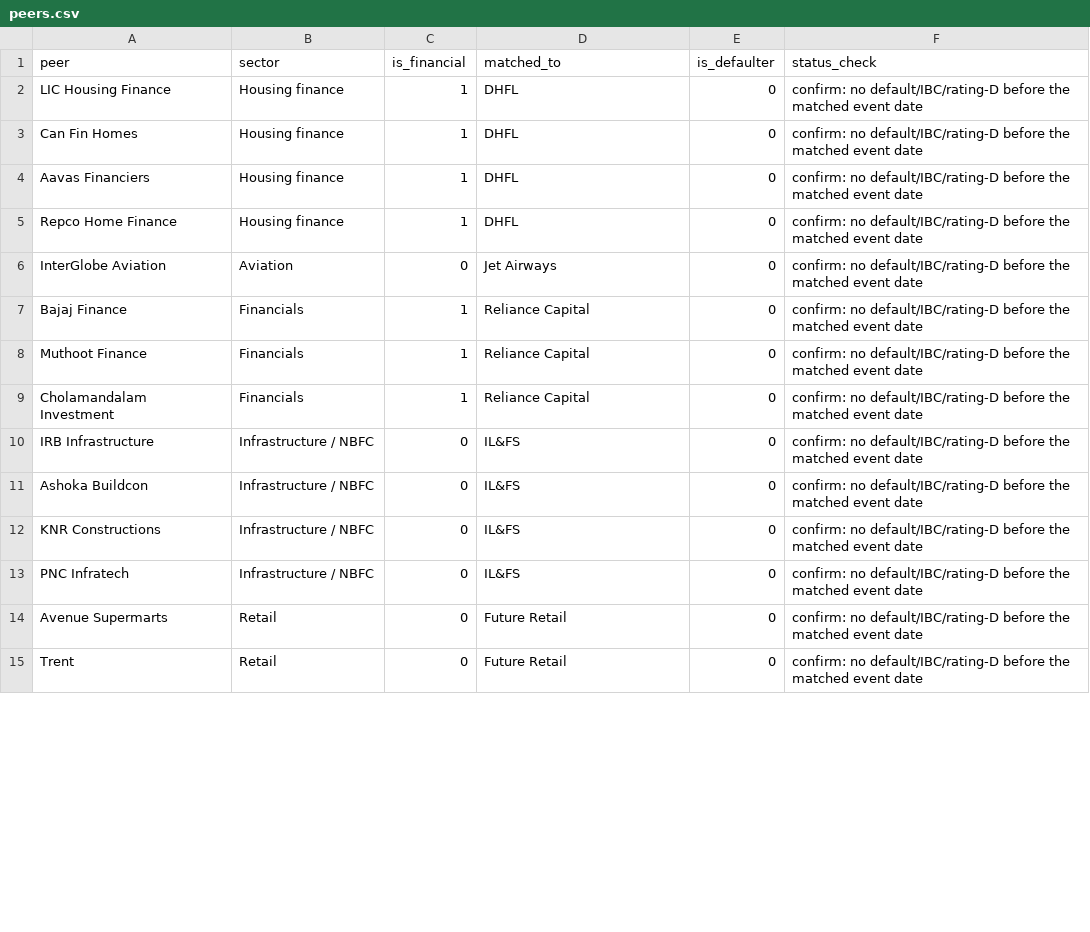
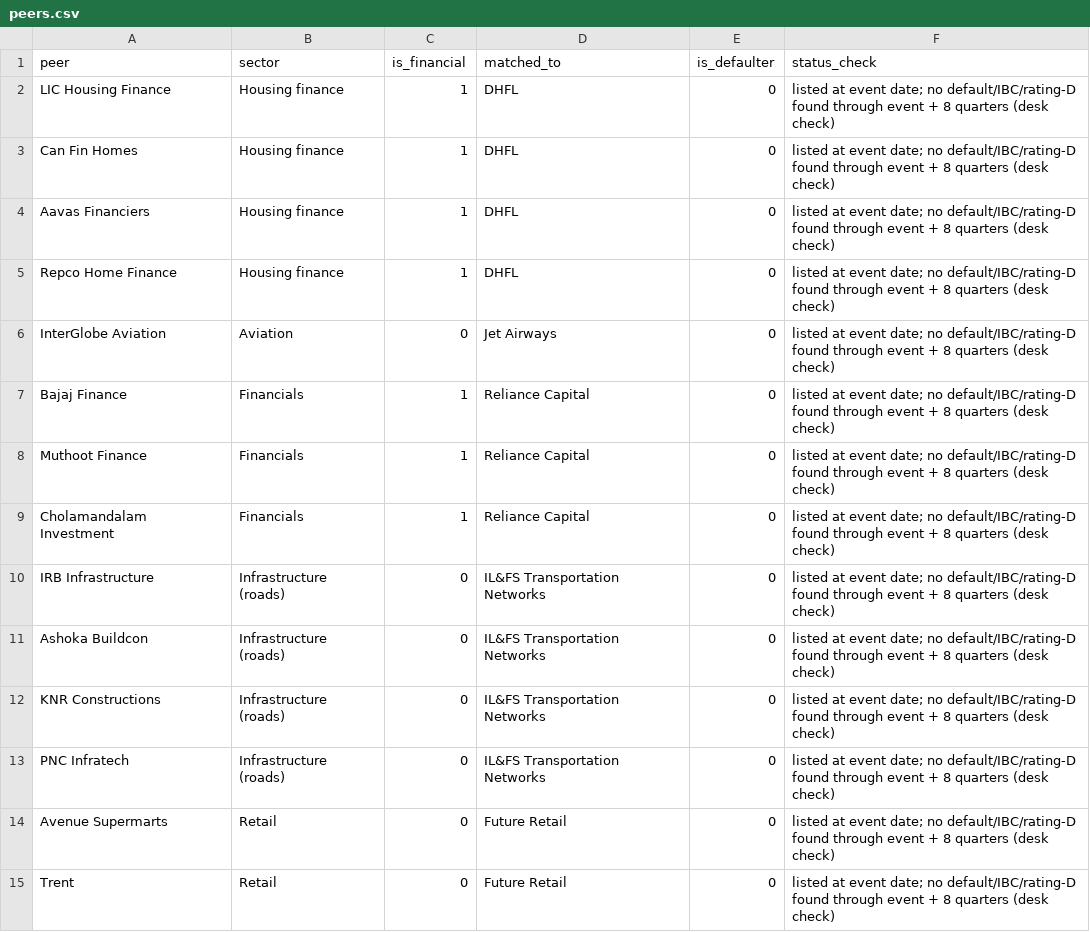
Before and after one commit to shivammv/creditwatch-ews, a CSV file: data/indian/peers.csv, drawn as a sheet; only a part is shown; the diff covers the shown part only.

Commit message:
Pre-registration: lead-matched models, sourced Indian panel, frozen config (before Indian scoring)
- 4Q model on UCI 5year file (1-year horizon), 8Q model on 4year file (2-year horizon)
- median imputation fitted on training rows only, so missingness carries no signal
- replaced 4 reconstructed defaulters with Screener filings data; earliest documented default dates with URLs
- verified rating-action soft signals with URLs; unverified list kept aside, unused
- config/frozen_config.json pins overlay weights, rules and model file hashes

```diff
--- a/data/indian/peers.csv
+++ b/data/indian/peers.csv
@@ -1,15 +1,15 @@
 peer,sector,is_financial,matched_to,is_defaulter,status_check
-LIC Housing Finance,Housing finance,1,DHFL,0,confirm: no default/IBC/rating-D before the matched event date
-Can Fin Homes,Housing finance,1,DHFL,0,confirm: no default/IBC/rating-D before the matched event date
-Aavas Financiers,Housing finance,1,DHFL,0,confirm: no default/IBC/rating-D before the matched event date
-Repco Home Finance,Housing finance,1,DHFL,0,confirm: no default/IBC/rating-D before the matched event date
-InterGlobe Aviation,Aviation,0,Jet Airways,0,confirm: no default/IBC/rating-D before the matched event date
-Bajaj Finance,Financials,1,Reliance Capital,0,confirm: no default/IBC/rating-D before the matched event date
-Muthoot Finance,Financials,1,Reliance Capital,0,confirm: no default/IBC/rating-D before the matched event date
-Cholamandalam Investment,Financials,1,Reliance Capital,0,confirm: no default/IBC/rating-D before the matched event date
-IRB Infrastructure,Infrastructure / NBFC,0,IL&FS,0,confirm: no default/IBC/rating-D before the matched event date
-Ashoka Buildcon,Infrastructure / NBFC,0,IL&FS,0,confirm: no default/IBC/rating-D before the matched event date
-KNR Constructions,Infrastructure / NBFC,0,IL&FS,0,confirm: no default/IBC/rating-D before the matched event date
-PNC Infratech,Infrastructure / NBFC,0,IL&FS,0,confirm: no default/IBC/rating-D before the matched event date
-Avenue Supermarts,Retail,0,Future Retail,0,confirm: no default/IBC/rating-D before the matched event date
-Trent,Retail,0,Future Retail,0,confirm: no default/IBC/rating-D before the matched event date
+LIC Housing Finance,Housing finance,1,DHFL,0,listed at event date; no default/IBC/rating-D found through event + 8 quarters (desk check)
+Can Fin Homes,Housing finance,1,DHFL,0,listed at event date; no default/IBC/rating-D found through event + 8 quarters (desk check)
+Aavas Financiers,Housing finance,1,DHFL,0,listed at event date; no default/IBC/rating-D found through event + 8 quarters (desk check)
+Repco Home Finance,Housing finance,1,DHFL,0,listed at event date; no default/IBC/rating-D found through event + 8 quarters (desk check)
+InterGlobe Aviation,Aviation,0,Jet Airways,0,listed at event date; no default/IBC/rating-D found through event + 8 quarters (desk check)
+Bajaj Finance,Financials,1,Reliance Capital,0,listed at event date; no default/IBC/rating-D found through event + 8 quarters (desk check)
+Muthoot Finance,Financials,1,Reliance Capital,0,listed at event date; no default/IBC/rating-D found through event + 8 quarters (desk check)
+Cholamandalam Investment,Financials,1,Reliance Capital,0,listed at event date; no default/IBC/rating-D found through event + 8 quarters (desk check)
+IRB Infrastructure,Infrastructure (roads),0,IL&FS Transportation Networks,0,listed at event date; no default/IBC/rating-D found through event + 8 quarters (desk check)
+Ashoka Buildcon,Infrastructure (roads),0,IL&FS Transportation Networks,0,listed at event date; no default/IBC/rating-D found through event + 8 quarters (desk check)
+KNR Constructions,Infrastructure (roads),0,IL&FS Transportation Networks,0,listed at event date; no default/IBC/rating-D found through event + 8 quarters (desk check)
+PNC Infratech,Infrastructure (roads),0,IL&FS Transportation Networks,0,listed at event date; no default/IBC/rating-D found through event + 8 quarters (desk check)
+Avenue Supermarts,Retail,0,Future Retail,0,listed at event date; no default/IBC/rating-D found through event + 8 quarters (desk check)
+Trent,Retail,0,Future Retail,0,listed at event date; no default/IBC/rating-D found through event + 8 quarters (desk check)
```
Also changed, not shown: 1 removed row and 17 edited cells elsewhere in this file, artifacts/calibration_curve.csv, artifacts/roc_curve.csv, 28 other files.
